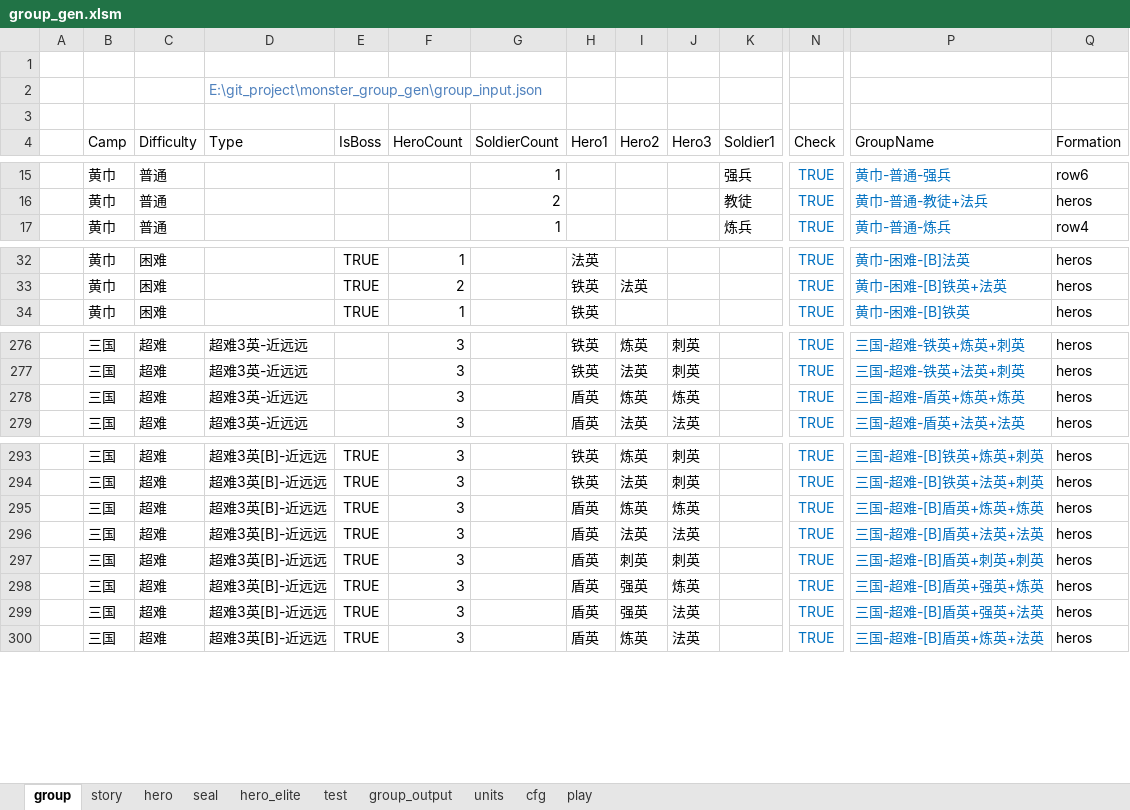
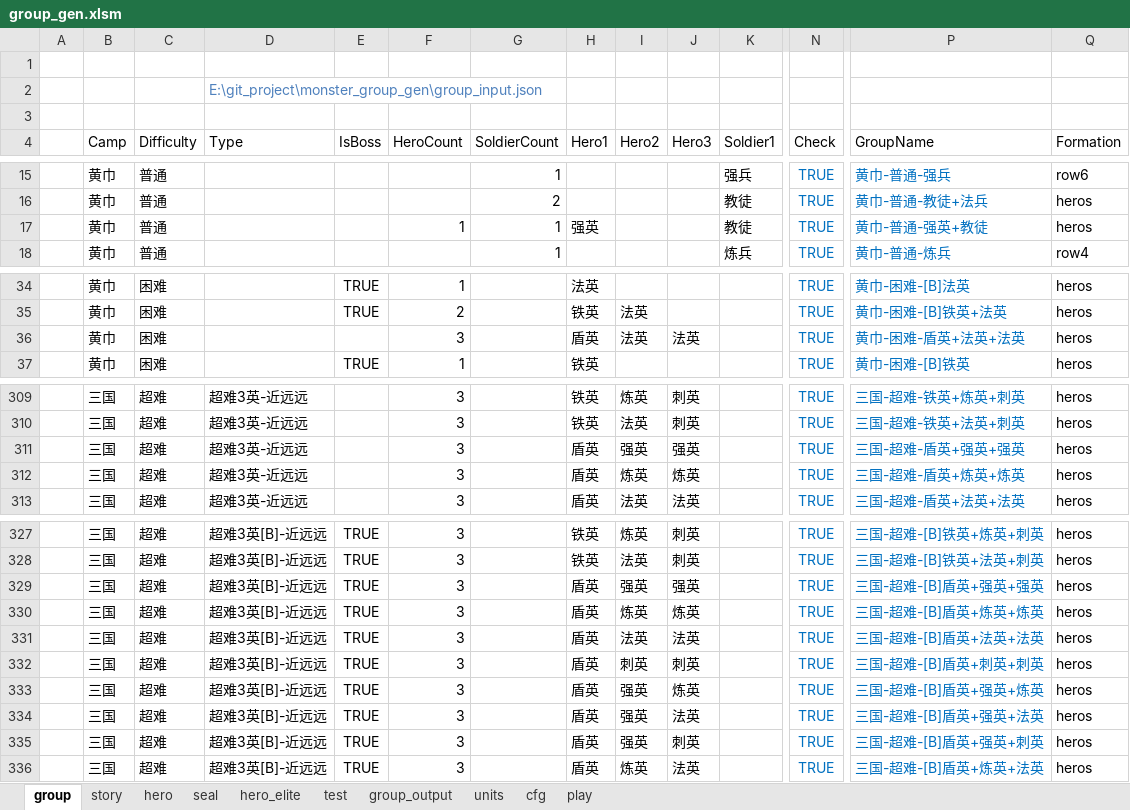
Before and after one commit to lovebirdsx/monster_group_gen, an Excel workbook: group_gen.xlsm, sheet group, drawn as a sheet; only a part is shown, gaps mark what is left out; values as stored, in another font and other column widths than the file's, no borders; charts and pictures and conditional formats and table styles not drawn; rows hold the shown columns only; the diff covers the shown part only; the diff names each change by its address in the sheet, - before the commit and + after, or states it on an @@ line.

```diff
--- a/group_gen.xlsm (sheet group)
+++ b/group_gen.xlsm (sheet group)
+row 17:  | 黄巾 | 普通 |  |  | 1 | 1 | 强英 |  |  | 教徒 | TRUE | 黄巾-普通-强英+教徒 | heros
+row 36:  | 黄巾 | 困难 |  |  | 3 |  | 盾英 | 法英 | 法英 |  | TRUE | 黄巾-困难-盾英+法英+法英 | heros
+row 311:  | 三国 | 超难 | 超难3英-近远远 |  | 3 |  | 盾英 | 强英 | 强英 |  | TRUE | 三国-超难-盾英+强英+强英 | heros
+row 329:  | 三国 | 超难 | 超难3英[B]-近远远 | TRUE | 3 |  | 盾英 | 强英 | 强英 |  | TRUE | 三国-超难-[B]盾英+强英+强英 | heros
+row 335:  | 三国 | 超难 | 超难3英[B]-近远远 | TRUE | 3 |  | 盾英 | 强英 | 刺英 |  | TRUE | 三国-超难-[B]盾英+强英+刺英 | heros
```
Also changed, not shown: 31 added rows elsewhere in this sheet, sheet story, sheet units, 1 other file.
